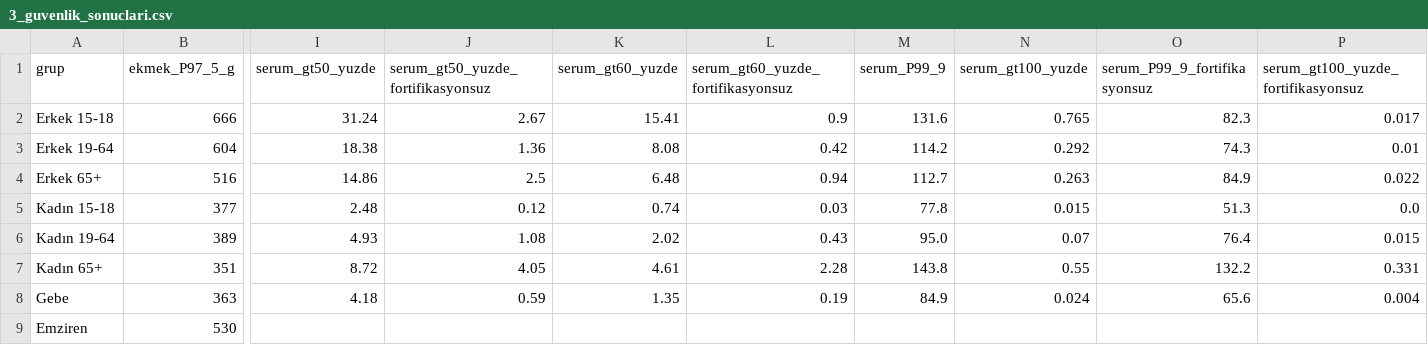
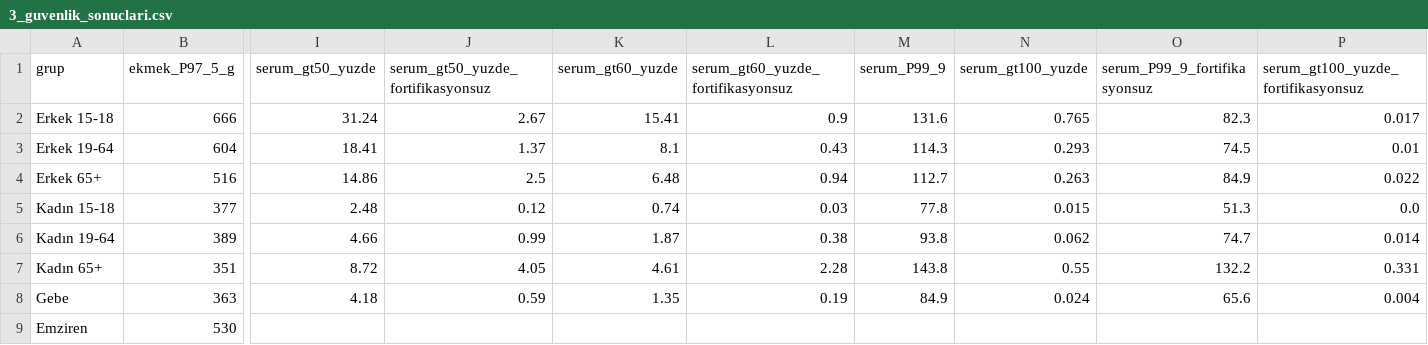
Before and after one commit to dr-ali-kilinc/vitaminD-flour-fortification-turkiye, a CSV file: results/3_guvenlik_sonuclari.csv, drawn as a sheet; only a part is shown, gaps mark what is left out; the diff names each change by its address in the sheet, - before the commit and + after, or states it on an @@ line.

```diff
--- a/results/3_guvenlik_sonuclari.csv
+++ b/results/3_guvenlik_sonuclari.csv
-I3 (serum_gt50_yuzde): 18.38
+I3 (serum_gt50_yuzde): 18.41
-J3: 1.36
+J3: 1.37
-K3 (serum_gt60_yuzde): 8.08
+K3 (serum_gt60_yuzde): 8.1
-L3: 0.42
+L3: 0.43
-M3 (serum_P99_9): 114.2
+M3 (serum_P99_9): 114.3
-N3 (serum_gt100_yuzde): 0.292
+N3 (serum_gt100_yuzde): 0.293
-O3 (serum_P99_9_fortifikasyonsuz): 74.3
+O3 (serum_P99_9_fortifikasyonsuz): 74.5
-I6 (serum_gt50_yuzde): 4.93
+I6 (serum_gt50_yuzde): 4.66
-J6: 1.08
+J6: 0.99
-K6 (serum_gt60_yuzde): 2.02
+K6 (serum_gt60_yuzde): 1.87
-L6: 0.43
+L6: 0.38
-M6 (serum_P99_9): 95.0
+M6 (serum_P99_9): 93.8
-N6 (serum_gt100_yuzde): 0.07
+N6 (serum_gt100_yuzde): 0.062
-O6 (serum_P99_9_fortifikasyonsuz): 76.4
+O6 (serum_P99_9_fortifikasyonsuz): 74.7
-P6: 0.015
+P6: 0.014
```
Also changed, not shown: results/1_lognormal_uyum.csv, results/2_prevalans_sonuclari.csv, 9 other files.
